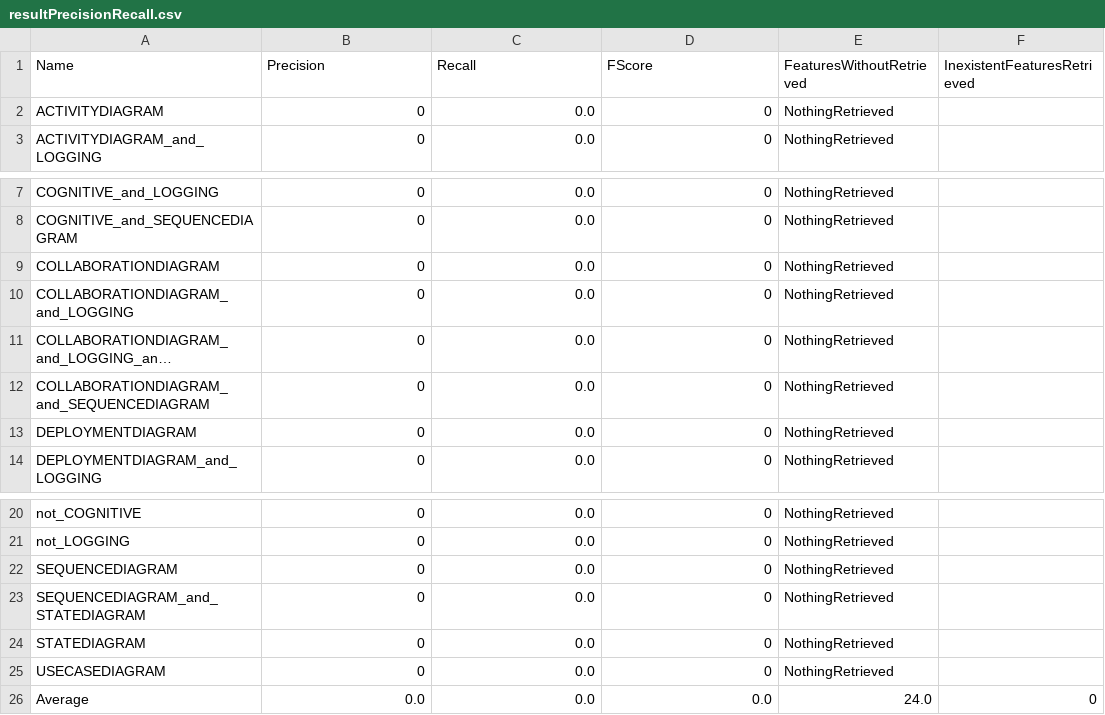
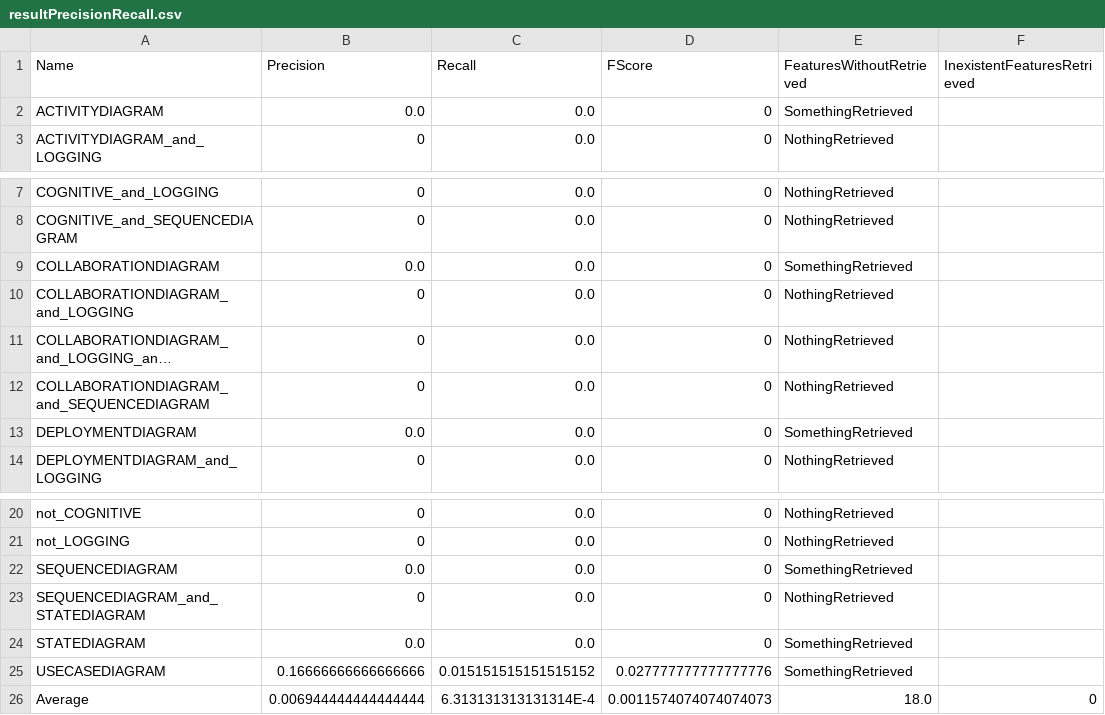
Before and after one commit to jabiercoding/spectrum_based_localization, a CSV file: plugins/spectrum/output_DyamicScenariosManual/ScenarioRandom003Variants/resultPrecisionRecall.csv, drawn as a sheet; only a part is shown, gaps mark what is left out; long unchanged cells end in …; the diff names each change by its address in the sheet, - before the commit and + after, or states it on an @@ line.

```diff
--- a/plugins/spectrum/output_DyamicScenariosManual/ScenarioRandom003Variants/resultPrecisionRecall.csv
+++ b/plugins/spectrum/output_DyamicScenariosManual/ScenarioRandom003Variants/resultPrecisionRecall.csv
-B2 (Precision): 0
+B2 (Precision): 0.0
-E2 (FeaturesWithoutRetrieved): NothingRetrieved
+E2 (FeaturesWithoutRetrieved): SomethingRetrieved
-B9 (Precision): 0
+B9 (Precision): 0.0
-E9 (FeaturesWithoutRetrieved): NothingRetrieved
+E9 (FeaturesWithoutRetrieved): SomethingRetrieved
-B13 (Precision): 0
+B13 (Precision): 0.0
-E13 (FeaturesWithoutRetrieved): NothingRetrieved
+E13 (FeaturesWithoutRetrieved): SomethingRetrieved
-B22 (Precision): 0
+B22 (Precision): 0.0
-E22 (FeaturesWithoutRetrieved): NothingRetrieved
+E22 (FeaturesWithoutRetrieved): SomethingRetrieved
-B24 (Precision): 0
+B24 (Precision): 0.0
-E24:E25 (FeaturesWithoutRetrieved): NothingRetrieved
+E24:E25 (FeaturesWithoutRetrieved): SomethingRetrieved
-B25 (Precision): 0
+B25 (Precision): 0.16666666666666666
-C25 (Recall): 0.0
+C25 (Recall): 0.015151515151515152
-D25 (FScore): 0
+D25 (FScore): 0.027777777777777776
-B26 (Precision): 0.0
+B26 (Precision): 0.006944444444444444
-C26 (Recall): 0.0
+C26 (Recall): 6.313131313131314E-4
-D26 (FScore): 0.0
+D26 (FScore): 0.0011574074074074073
-E26 (FeaturesWithoutRetrieved): 24.0
+E26 (FeaturesWithoutRetrieved): 18.0
```
Also changed, not shown: plugins/spectrum/output_DyamicScenariosManual/ScenarioRandom002Variants/resultPrecisionRecall.csv, plugins/spectrum/output_DyamicScenariosManual/ScenarioRandom004Variants/resultPrecisionRecall.csv, 38 other files.
